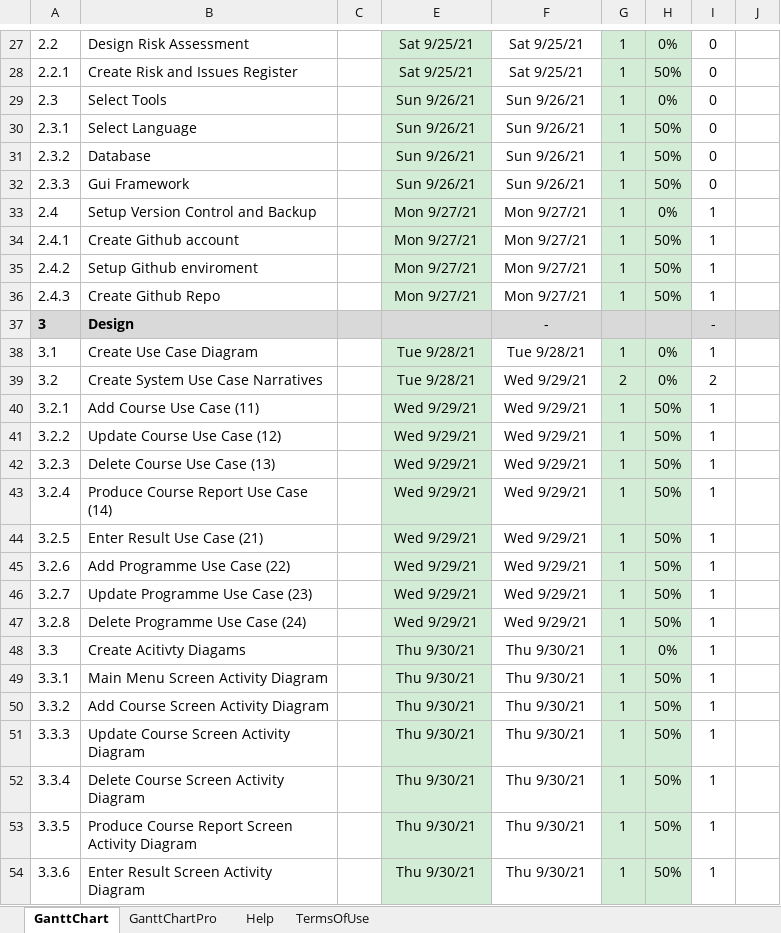
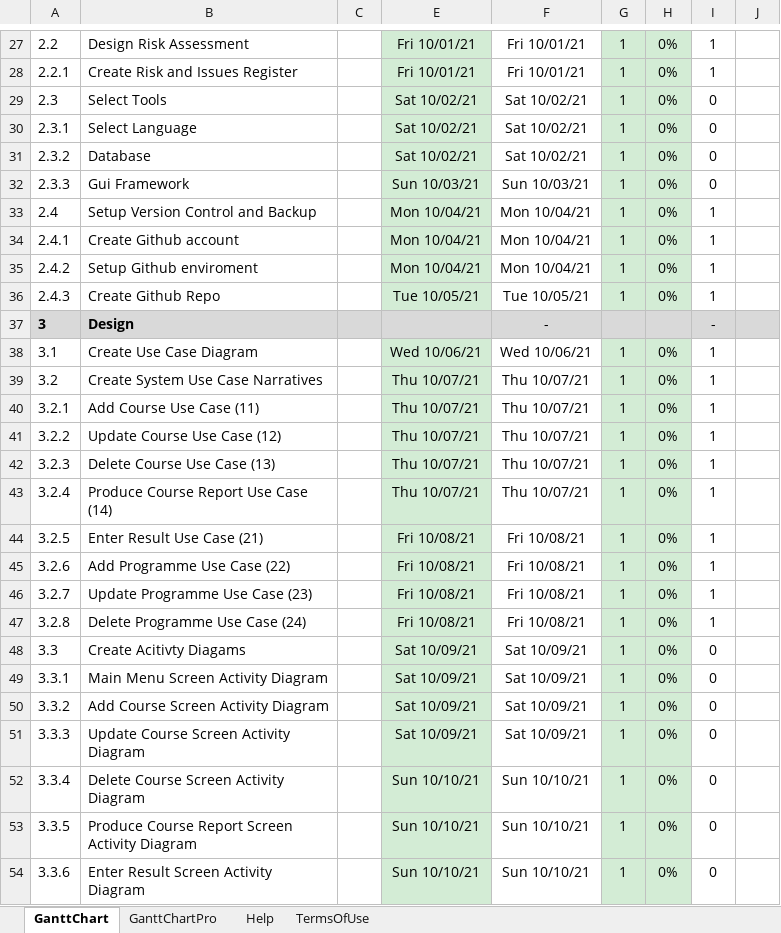
Before and after one commit to downj05/htc5607, an Excel workbook: Jason Down Gantt Chart.xlsx, sheet GanttChart, drawn as a sheet; only a part is shown, gaps mark what is left out; values as stored, in another font and other column widths than the file's, no borders; charts and pictures and conditional formats not drawn; the diff covers the shown part only; the diff names each change by its address in the sheet, - before the commit and + after, or states it on an @@ line.

Commit message:
Version 1.5
First gantt chart release.

```diff
--- a/Jason Down Gantt Chart.xlsx (sheet GanttChart)
+++ b/Jason Down Gantt Chart.xlsx (sheet GanttChart)
-E27:E28: Sat 9/25/21
+E27:E28: Fri 10/01/21
-F27:F28: Sat 9/25/21
+F27:F28: Fri 10/01/21
-I27:I28: 0
+I27:I28: 1
-H28: 50%
+H28: 0%
-E29:E31: Sun 9/26/21
+E29:E31: Sat 10/02/21
-F29:F31: Sun 9/26/21
+F29:F31: Sat 10/02/21
-H30:H32: 50%
+H30:H32: 0%
-E32: Sun 9/26/21
+E32: Sun 10/03/21
-F32: Sun 9/26/21
+F32: Sun 10/03/21
-E33:E35: Mon 9/27/21
+E33:E35: Mon 10/04/21
-F33:F35: Mon 9/27/21
+F33:F35: Mon 10/04/21
-H34:H36: 50%
+H34:H36: 0%
-E36: Mon 9/27/21
+E36: Tue 10/05/21
-F36: Mon 9/27/21
+F36: Tue 10/05/21
-E38: Tue 9/28/21
+E38: Wed 10/06/21
-F38: Tue 9/28/21
+F38: Wed 10/06/21
-E39: Tue 9/28/21
+E39: Thu 10/07/21
-F39:F43: Wed 9/29/21
+F39:F43: Thu 10/07/21
-G39: 2
+G39: 1
-I39: 2
+I39: 1
-E40:E43: Wed 9/29/21
+E40:E43: Thu 10/07/21
-H40:H47: 50%
+H40:H47: 0%
-E44:E47: Wed 9/29/21
+E44:E47: Fri 10/08/21
-F44:F47: Wed 9/29/21
+F44:F47: Fri 10/08/21
-E48:E51: Thu 9/30/21
+E48:E51: Sat 10/09/21
-F48:F51: Thu 9/30/21
+F48:F51: Sat 10/09/21
-I48:I54: 1
+I48:I54: 0
-H49:H54: 50%
+H49:H54: 0%
-E52:E54: Thu 9/30/21
+E52:E54: Sun 10/10/21
-F52:F54: Thu 9/30/21
+F52:F54: Sun 10/10/21
```
Also changed, not shown: 6 added rows, 4 removed rows, 5 hidden or unhidden rows and 270 edited cells elsewhere in this sheet, charts or pictures.
